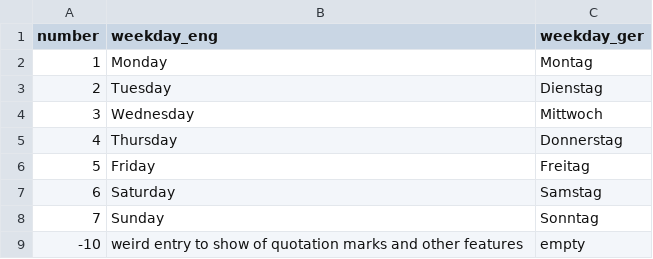
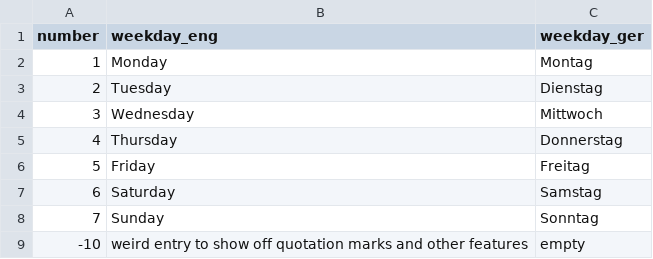
Before and after one commit to jott8/csv-to-html, a CSV file: examples/example.csv, drawn as a sheet.

Commit message:
typo

```diff
--- a/examples/example.csv
+++ b/examples/example.csv
@@ -8,2 +8,2 @@ number,"weekday_eng","weekday_ger"
 7,Sunday,Sonntag
--10,"weird entry to show    of quotation marks and other features",  empty
+-10,"weird entry to show    off quotation marks and other features",  empty
```
Also changed, not shown: 1 other file.
